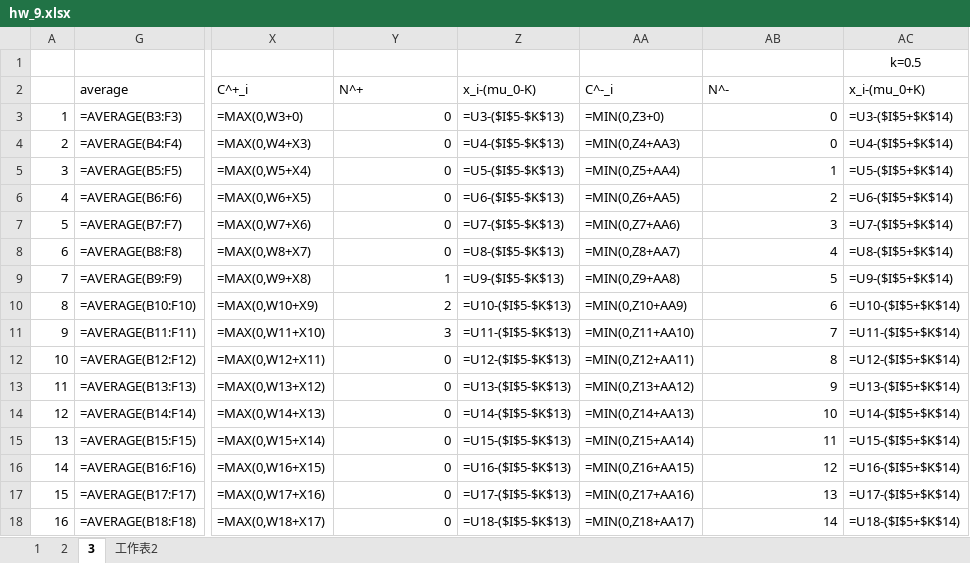
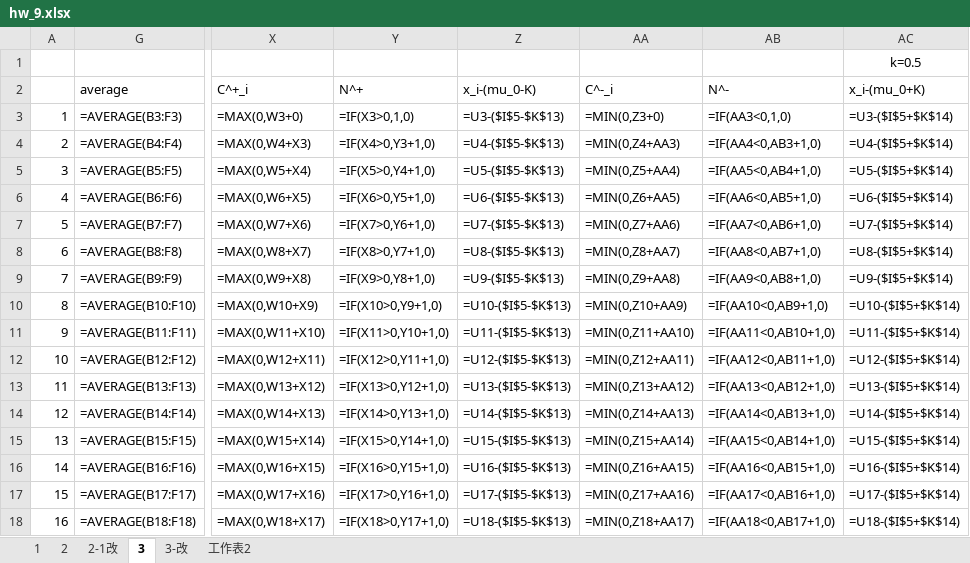
Before and after one commit to Yi-An-Wang/institute_information, an Excel workbook: 統計管制與最佳化方法概論/homework/my_homework/HW9/hw_9.xlsx, sheet 3, drawn as a sheet; only a part is shown, gaps mark what is left out; values as stored, in another font and other column widths than the file's, no borders; formulas are shown in place of their values; charts and pictures not drawn; the diff covers the shown part only; the diff names each change by its address in the sheet, - before the commit and + after, or states it on an @@ line.

```diff
--- a/統計管制與最佳化方法概論/homework/my_homework/HW9/hw_9.xlsx (sheet 3)
+++ b/統計管制與最佳化方法概論/homework/my_homework/HW9/hw_9.xlsx (sheet 3)
+sheet tab: 2-1改
+sheet tab: 3-改
-Y3: 0
+Y3: =IF(X3>0,1,0)
-AB3: 0
+AB3: =IF(AA3<0,1,0)
-Y4: 0
+Y4: =IF(X4>0,Y3+1,0)
-AB4: 0
+AB4: =IF(AA4<0,AB3+1,0)
-Y5: 0
+Y5: =IF(X5>0,Y4+1,0)
-AB5: 1
+AB5: =IF(AA5<0,AB4+1,0)
-Y6: 0
+Y6: =IF(X6>0,Y5+1,0)
-AB6: 2
+AB6: =IF(AA6<0,AB5+1,0)
-Y7: 0
+Y7: =IF(X7>0,Y6+1,0)
-AB7: 3
+AB7: =IF(AA7<0,AB6+1,0)
-Y8: 0
+Y8: =IF(X8>0,Y7+1,0)
-AB8: 4
+AB8: =IF(AA8<0,AB7+1,0)
-Y9: 1
+Y9: =IF(X9>0,Y8+1,0)
-AB9: 5
+AB9: =IF(AA9<0,AB8+1,0)
-Y10: 2
+Y10: =IF(X10>0,Y9+1,0)
-AB10: 6
+AB10: =IF(AA10<0,AB9+1,0)
-Y11: 3
+Y11: =IF(X11>0,Y10+1,0)
-AB11: 7
+AB11: =IF(AA11<0,AB10+1,0)
-Y12: 0
+Y12: =IF(X12>0,Y11+1,0)
-AB12: 8
+AB12: =IF(AA12<0,AB11+1,0)
-Y13: 0
+Y13: =IF(X13>0,Y12+1,0)
-AB13: 9
+AB13: =IF(AA13<0,AB12+1,0)
-Y14: 0
+Y14: =IF(X14>0,Y13+1,0)
-AB14: 10
+AB14: =IF(AA14<0,AB13+1,0)
-Y15: 0
+Y15: =IF(X15>0,Y14+1,0)
-AB15: 11
+AB15: =IF(AA15<0,AB14+1,0)
-Y16: 0
+Y16: =IF(X16>0,Y15+1,0)
-AB16: 12
+AB16: =IF(AA16<0,AB15+1,0)
-Y17: 0
+Y17: =IF(X17>0,Y16+1,0)
-AB17: 13
+AB17: =IF(AA17<0,AB16+1,0)
-Y18: 0
+Y18: =IF(X18>0,Y17+1,0)
-AB18: 14
+AB18: =IF(AA18<0,AB17+1,0)
```
Also changed, not shown: 48 edited cells elsewhere in this sheet, charts or pictures, 統計管制與最佳化方法概論/homework/my_homework/HW7/心律.xlsx, 統計管制與最佳化方法概論/homework/考古作業/HW8/HW8.xlsx, 4 other files.
